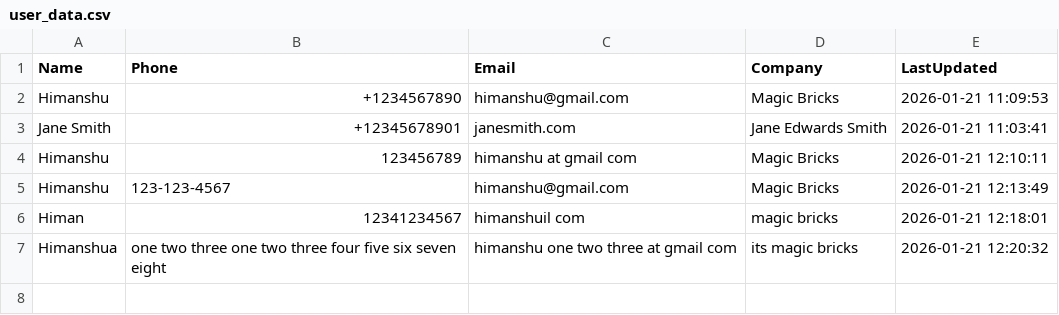
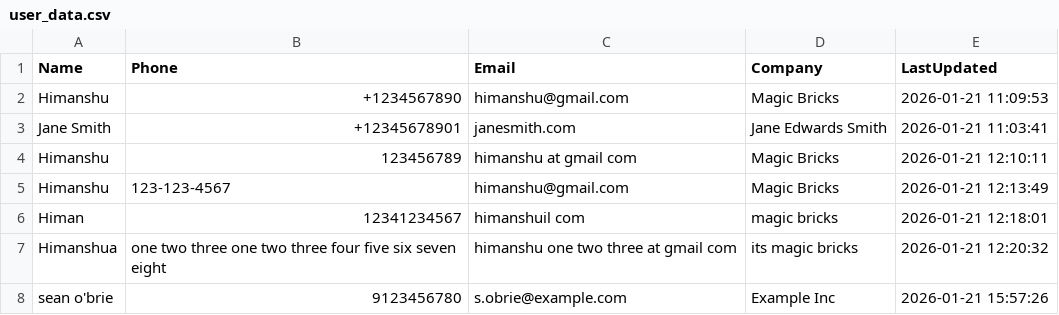
Before and after one commit to HimanshuKumarSah/Command-Line-Bot, a CSV file: user_data.csv, drawn as a sheet.

```diff
--- a/user_data.csv
+++ b/user_data.csv
@@ -7 +7,2 @@ Himan,12341234567,himanshuil com,magic bricks,2026-01-21 12:18:01
 Himanshua,one two three one two three four five six seven eight,himanshu one two three at gmail com,its magic bricks,2026-01-21 12:20:32
+sean o'brie,9123456780,s.obrie@example.com,Example Inc,2026-01-21 15:57:26
```
Also changed, not shown: 2 other files.
